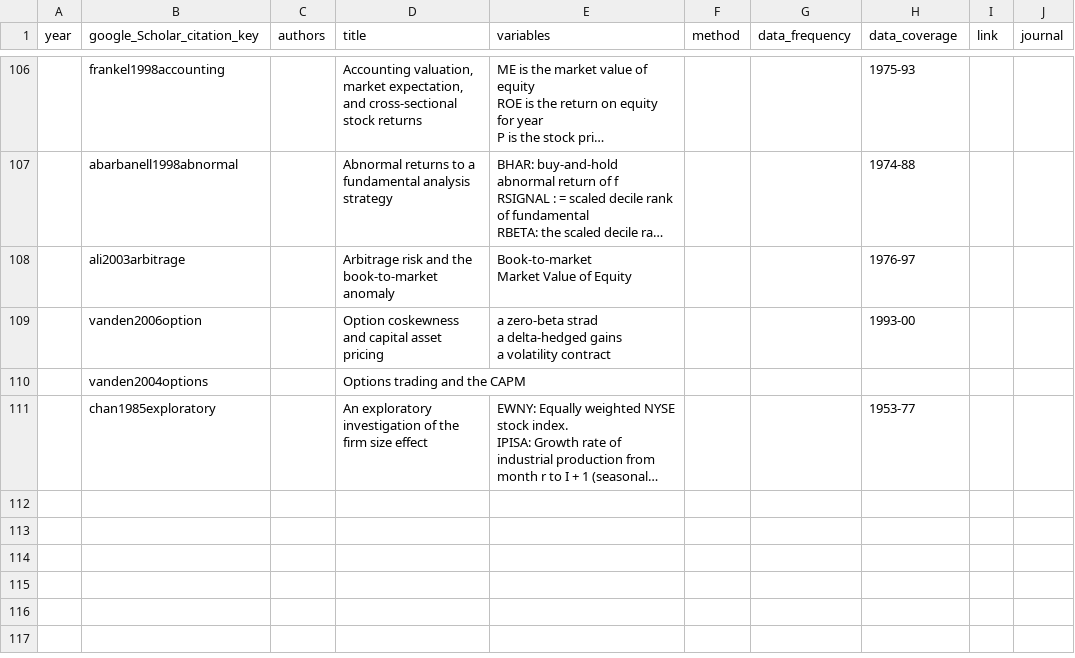
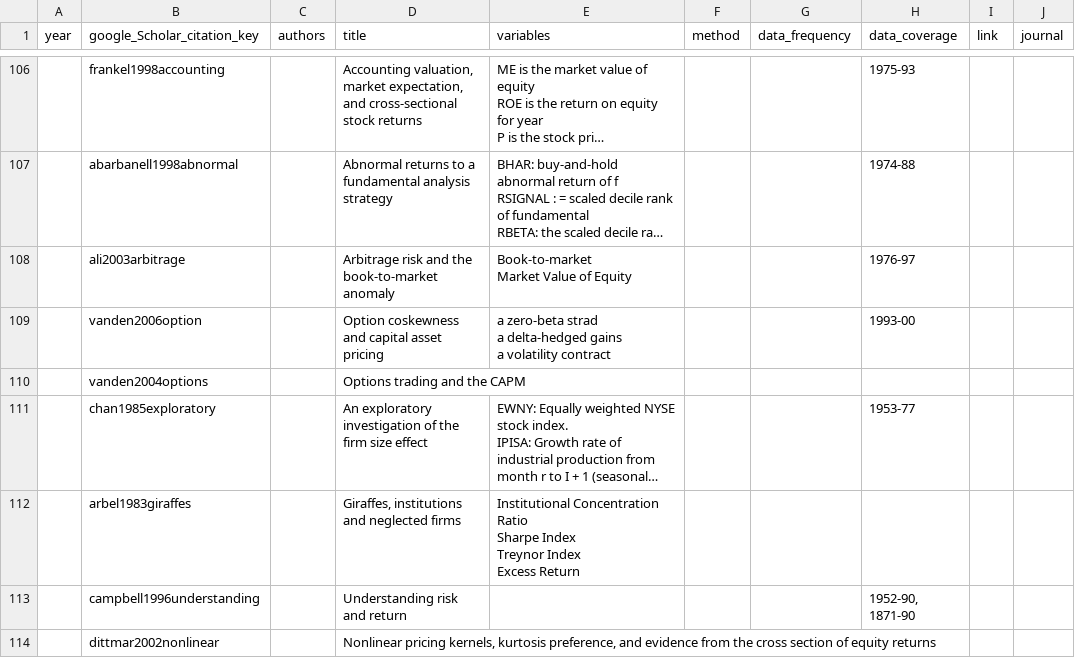
Before and after one commit to krishpn/financialanomalies, a CSV file: literatures.csv, drawn as a sheet; only a part is shown, gaps mark what is left out; long unchanged cells end in …; ↵ is a line break in a cell; the diff names each change by its address in the sheet, - before the commit and + after, or states it on an @@ line.

```diff
--- a/literatures.csv
+++ b/literatures.csv
+row 112:  | arbel1983giraffes |  | Giraffes, institutions and neglected firms | Institutional Concentration Ratio ↵ Sharpe Index ↵ Treynor Index ↵ Excess Return
+row 113:  | campbell1996understanding |  | Understanding risk and return |  |  |  | 1952-90, 1871-90
+row 114:  | dittmar2002nonlinear |  | Nonlinear pricing kernels, kurtosis preference, and evidence from the cross section of equity returns
```
Also changed, not shown: 3 other files.
